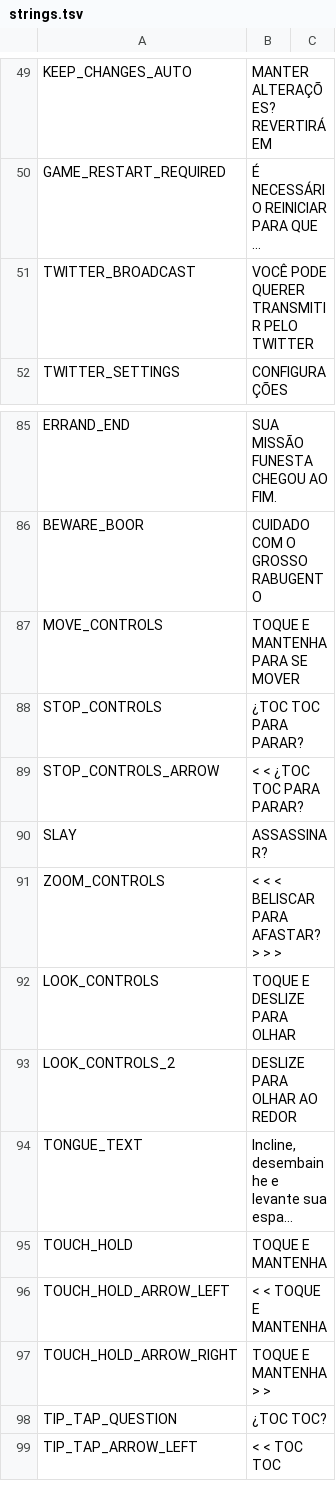
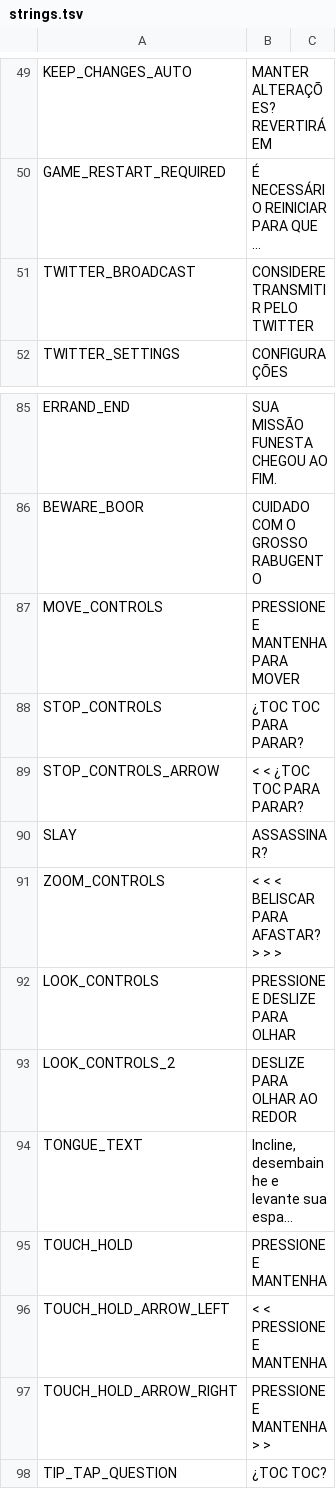
Before and after one commit to cesardeg/sworcery-spanish, a TSV file: locales/portuguese/strings.tsv, drawn as a sheet; only a part is shown, gaps mark what is left out; the shorter side is filled out with more unchanged rows; long unchanged cells end in …; the diff names each change by its address in the sheet, - before the commit and + after, or states it on an @@ line.

```diff
--- a/locales/portuguese/strings.tsv
+++ b/locales/portuguese/strings.tsv
-B51: VOCÊ PODE QUERER TRANSMITIR PELO TWITTER
+B51: CONSIDERE TRANSMITIR PELO TWITTER
-B87: TOQUE E MANTENHA PARA SE MOVER
+B87: PRESSIONE E MANTENHA PARA MOVER
-B92: TOQUE E DESLIZE PARA OLHAR
+B92: PRESSIONE E DESLIZE PARA OLHAR
-B95: TOQUE E MANTENHA
+B95: PRESSIONE E MANTENHA
-B96: < < TOQUE E MANTENHA
+B96: < < PRESSIONE E MANTENHA
-B97: TOQUE E MANTENHA > >
+B97: PRESSIONE E MANTENHA > >
```
Also changed, not shown: locales/spanish/strings.tsv, 15 other files.
